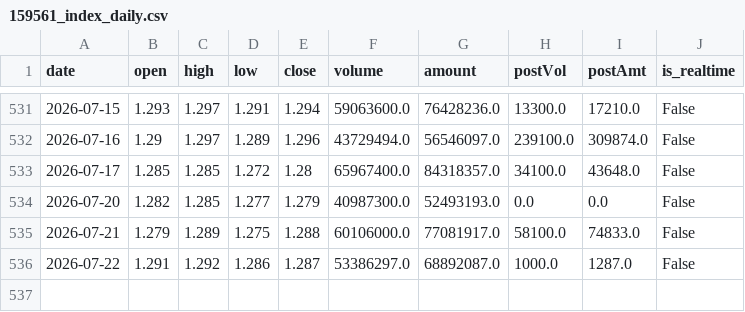
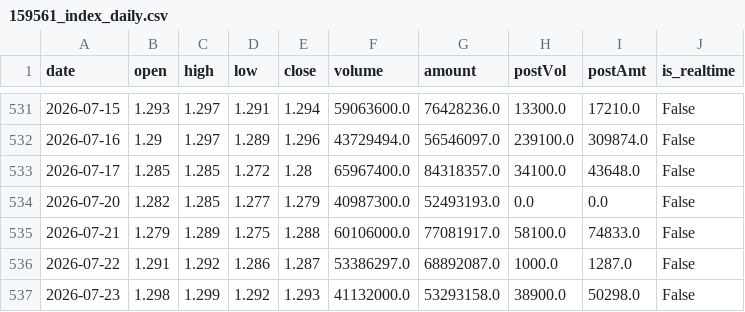
Before and after one commit to liangliangwei0208-rgb/AHNS, a CSV file: cache/159561_index_daily.csv, drawn as a sheet; only a part is shown, gaps mark what is left out.

```diff
--- a/cache/159561_index_daily.csv
+++ b/cache/159561_index_daily.csv
@@ -536 +536,2 @@
 2026-07-22,1.291,1.292,1.286,1.287,53386297.0,68892087.0,1000.0,1287.0,False
+2026-07-23,1.298,1.299,1.292,1.293,41132000.0,53293158.0,38900.0,50298.0,False
```
Also changed, not shown: cache/510210_index_daily.csv, cache/512890_index_daily.csv, 10 other files.
